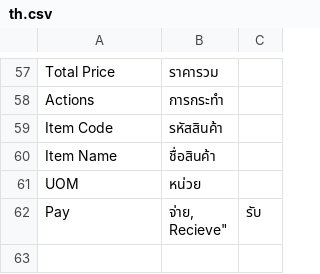
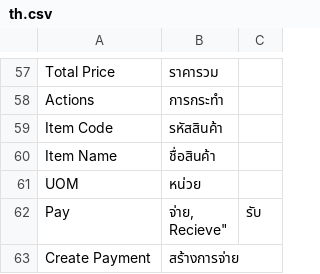
Before and after one commit to zodula/zerp, a CSV file: translations/accounting/th.csv, drawn as a sheet; only a part is shown, gaps mark what is left out; the diff names each change by its address in the sheet, - before the commit and + after, or states it on an @@ line.

```diff
--- a/translations/accounting/th.csv
+++ b/translations/accounting/th.csv
+row 63: Create Payment | สร้างการจ่าย
```
Also changed, not shown: 24 other files.
